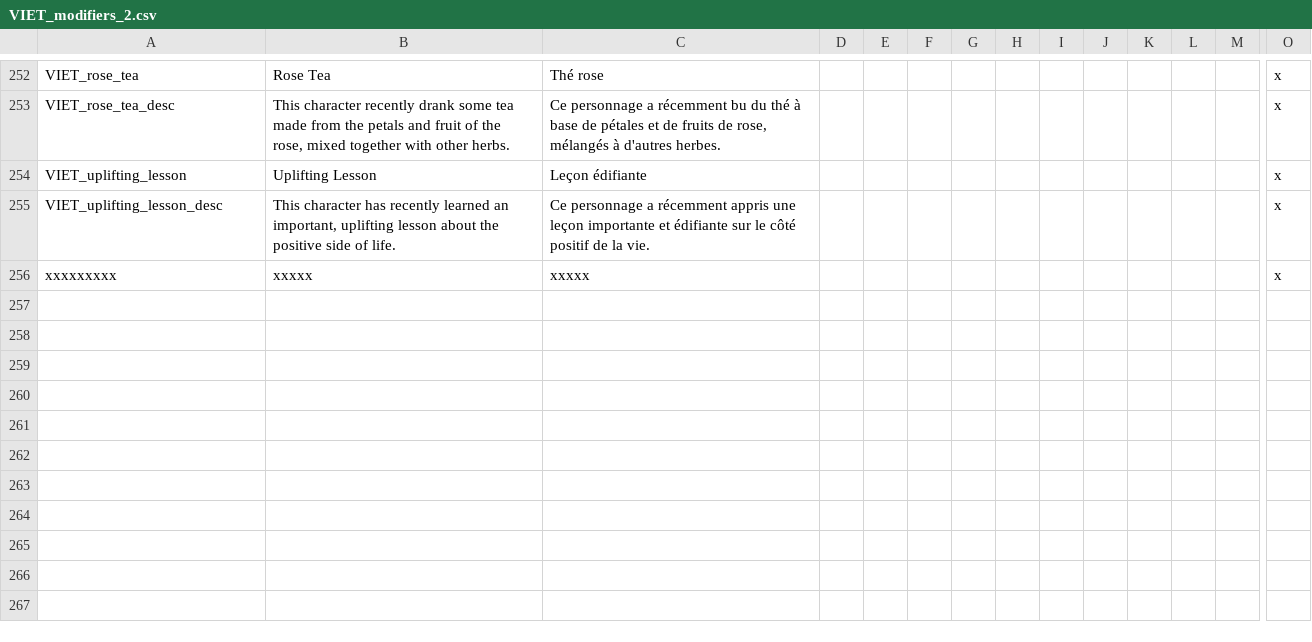
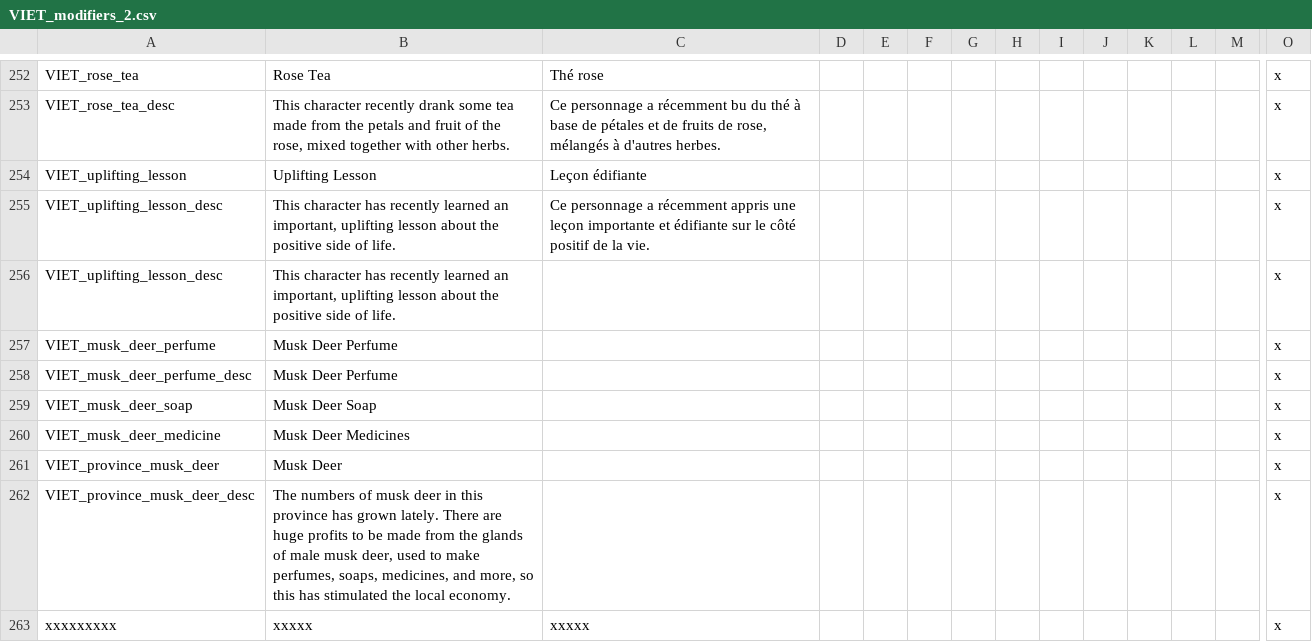
Before and after one commit to cybrxkhan/VIET-Events-Reborn, a CSV file: VIET Events/localisation/VIET_modifiers_2.csv, drawn as a sheet; only a part is shown, gaps mark what is left out; rows hold the shown columns only; the diff names each change by its address in the sheet, - before the commit and + after, or states it on an @@ line.

```diff
--- a/VIET Events/localisation/VIET_modifiers_2.csv
+++ b/VIET Events/localisation/VIET_modifiers_2.csv
+row 256: VIET_uplifting_lesson_desc | This character has recently learned an important, uplifting lesson about the positive side of life. |  |  |  |  |  |  |  |  |  |  |  | x
+row 257: VIET_musk_deer_perfume | Musk Deer Perfume |  |  |  |  |  |  |  |  |  |  |  | x
+row 258: VIET_musk_deer_perfume_desc | Musk Deer Perfume |  |  |  |  |  |  |  |  |  |  |  | x
+row 259: VIET_musk_deer_soap | Musk Deer Soap |  |  |  |  |  |  |  |  |  |  |  | x
+row 260: VIET_musk_deer_medicine | Musk Deer Medicines |  |  |  |  |  |  |  |  |  |  |  | x
+row 261: VIET_province_musk_deer | Musk Deer |  |  |  |  |  |  |  |  |  |  |  | x
+row 262: VIET_province_musk_deer_desc | The numbers of musk deer in this province has grown lately. There are huge profits to be made from the glands of male musk deer, used to make perfumes, soaps, medicines, and more, so this has stimulated the local economy. |  |  |  |  |  |  |  |  |  |  |  | x
```
Also changed, not shown: VIET Events/localisation/VIET_Events_Reborn_1.csv.
